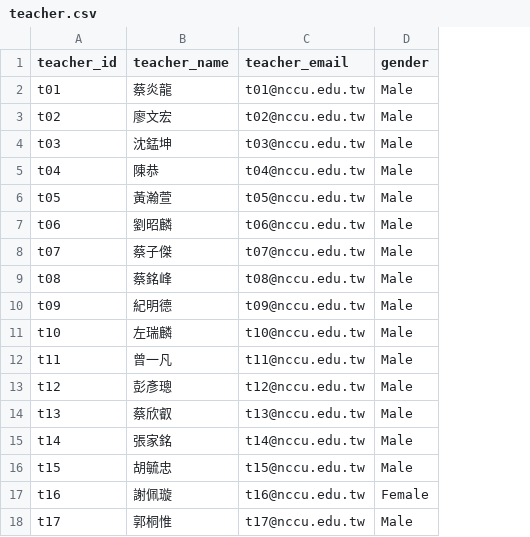
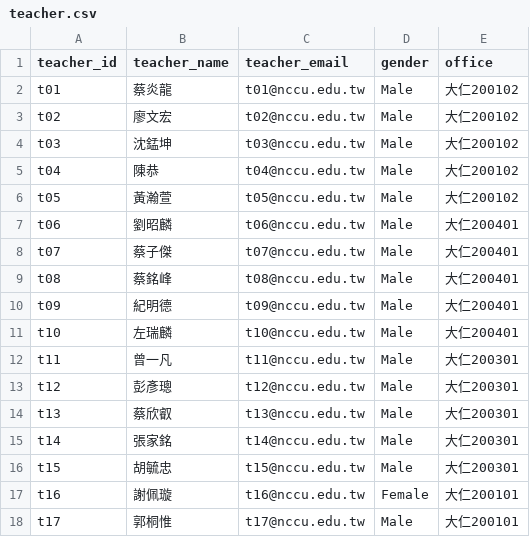
Before and after one commit to ChienCheYuan/DBMS_Project, a CSV file: new_data/teacher.csv, drawn as a sheet; the diff names each change by its address in the sheet, - before the commit and + after, or states it on an @@ line.

Commit message:
Add files via upload

```diff
--- a/new_data/teacher.csv
+++ b/new_data/teacher.csv
+column E (office), rows 2-18: 大仁200102 | 大仁200102 | 大仁200102 | 大仁200102 | 大仁200102 | 大仁200401 | 大仁200401 | 大仁200401 | 大仁200401 | 大仁200401 | 大仁200301 | 大仁200301 | 大仁200301 | 大仁200301 | 大仁200301 | 大仁200101 | 大仁200101
```
